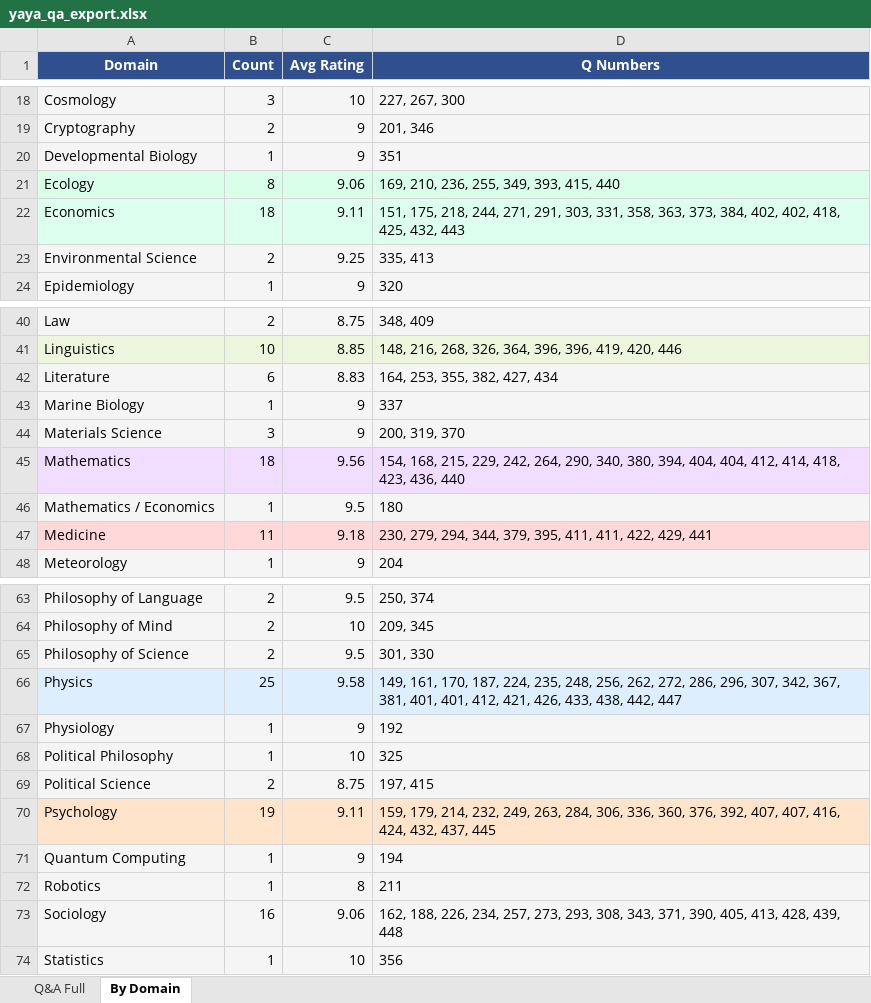
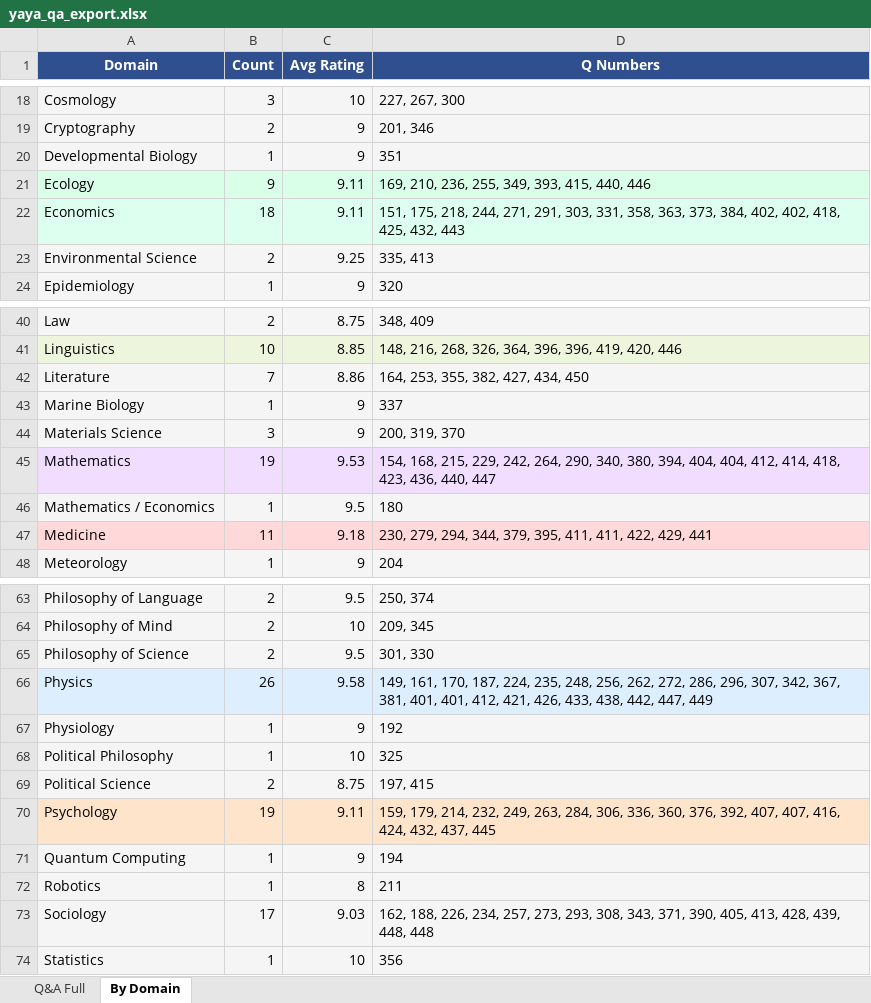
Before and after one commit to jaylink-coder/miss-yaya, an Excel workbook: yaya-ai/data/yaya_qa_export.xlsx, sheet By Domain, drawn as a sheet; only a part is shown, gaps mark what is left out; values as stored, in another font and other column widths than the file's, no borders; the diff names each change by its address in the sheet, - before the commit and + after, or states it on an @@ line.

```diff
--- a/yaya-ai/data/yaya_qa_export.xlsx (sheet By Domain)
+++ b/yaya-ai/data/yaya_qa_export.xlsx (sheet By Domain)
-B21 (Count): 8
+B21 (Count): 9
-C21 (Avg Rating): 9.06
+C21 (Avg Rating): 9.11
-D21 (Q Numbers): 169, 210, 236, 255, 349, 393, 415, 440
+D21 (Q Numbers): 169, 210, 236, 255, 349, 393, 415, 440, 446
-B42 (Count): 6
+B42 (Count): 7
-C42 (Avg Rating): 8.83
+C42 (Avg Rating): 8.86
-D42 (Q Numbers): 164, 253, 355, 382, 427, 434
+D42 (Q Numbers): 164, 253, 355, 382, 427, 434, 450
-B45 (Count): 18
+B45 (Count): 19
-C45 (Avg Rating): 9.56
+C45 (Avg Rating): 9.53
-D45 (Q Numbers): …423, 436, 440
+D45 (Q Numbers): …423, 436, 440, 447
-B66 (Count): 25
+B66 (Count): 26
-D66 (Q Numbers): …438, 442, 447
+D66 (Q Numbers): …438, 442, 447, 449
-B73 (Count): 16
+B73 (Count): 17
-C73 (Avg Rating): 9.06
+C73 (Avg Rating): 9.03
-D73 (Q Numbers): …428, 439, 448
+D73 (Q Numbers): …428, 439, 448, 448
```
Also changed, not shown: sheet Q&A Full.
